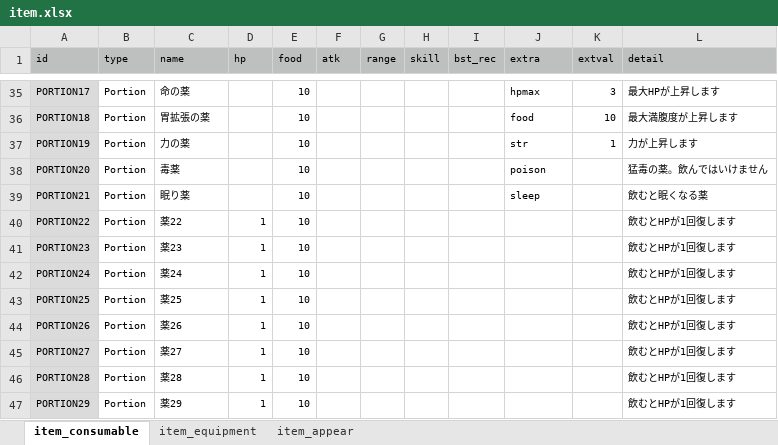
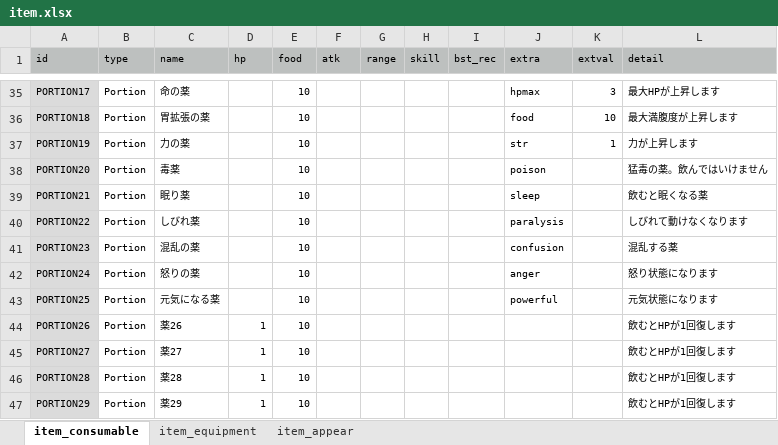
Before and after one commit to syun77/FlixelRL, an Excel workbook: docs/item.xlsx, sheet item_consumable, drawn as a sheet; only a part is shown, gaps mark what is left out; values as stored, in another font and other column widths than the file's, no borders; the diff names each change by its address in the sheet, - before the commit and + after, or states it on an @@ line.

Commit message:
fixed #287 FlixelRL-287 しびれ薬

```diff
--- a/docs/item.xlsx (sheet item_consumable)
+++ b/docs/item.xlsx (sheet item_consumable)
-C40 (name): 薬22
+C40 (name): しびれ薬
-D40:D43 (hp): 1
+D40:D43 (hp): (empty)
-J40 (extra): (empty)
+J40 (extra): paralysis
-L40 (detail): 飲むとHPが1回復します
+L40 (detail): しびれて動けなくなります
-C41 (name): 薬23
+C41 (name): 混乱の薬
-J41 (extra): (empty)
+J41 (extra): confusion
-L41 (detail): 飲むとHPが1回復します
+L41 (detail): 混乱する薬
-C42 (name): 薬24
+C42 (name): 怒りの薬
-J42 (extra): (empty)
+J42 (extra): anger
-L42 (detail): 飲むとHPが1回復します
+L42 (detail): 怒り状態になります
-C43 (name): 薬25
+C43 (name): 元気になる薬
-J43 (extra): (empty)
+J43 (extra): powerful
-L43 (detail): 飲むとHPが1回復します
+L43 (detail): 元気状態になります
```
Also changed, not shown: sheet item_appear, 6 other files.
